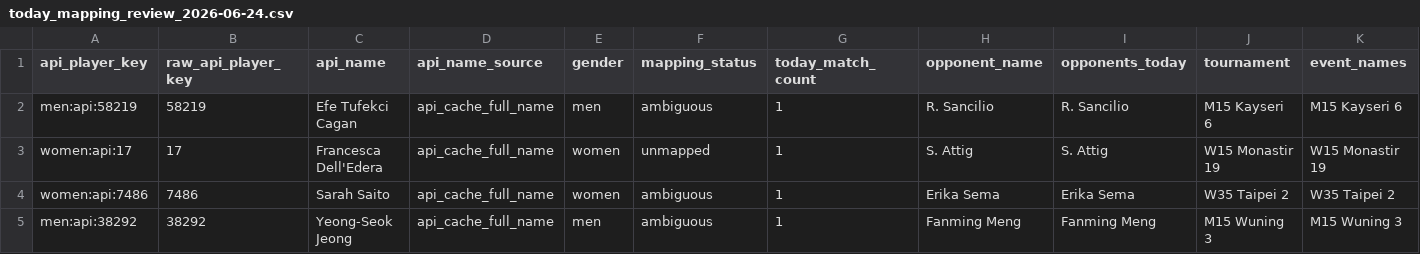
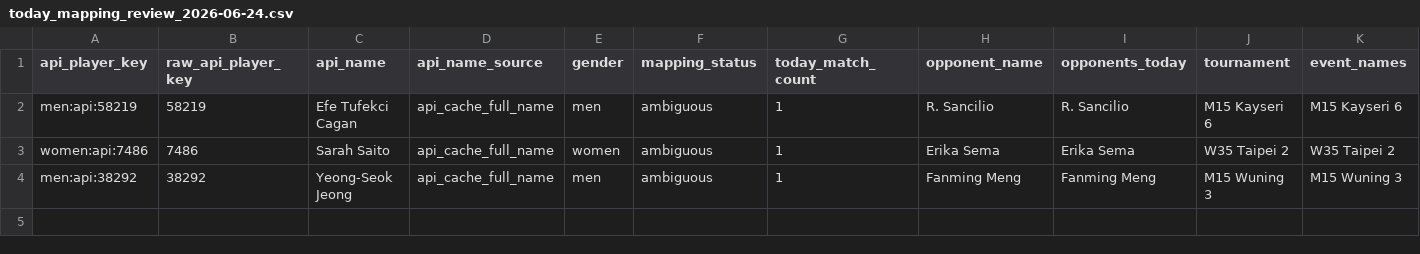
Before and after one commit to jakobm121/TLE, a CSV file: data/reports/api_tennis/today_mapping_review_2026-06-24.csv, drawn as a sheet; only a part is shown; rows hold the shown columns only; the diff names each change by its address in the sheet, - before the commit and + after, or states it on an @@ line.

```diff
--- a/data/reports/api_tennis/today_mapping_review_2026-06-24.csv
+++ b/data/reports/api_tennis/today_mapping_review_2026-06-24.csv
-row 3: women:api:17 | 17 | Francesca Dell'Edera | api_cache_full_name | women | unmapped | 1 | S. Attig | S. Attig | W15 Monastir 19 | W15 Monastir 19
```
Also changed, not shown: 3 other files.
